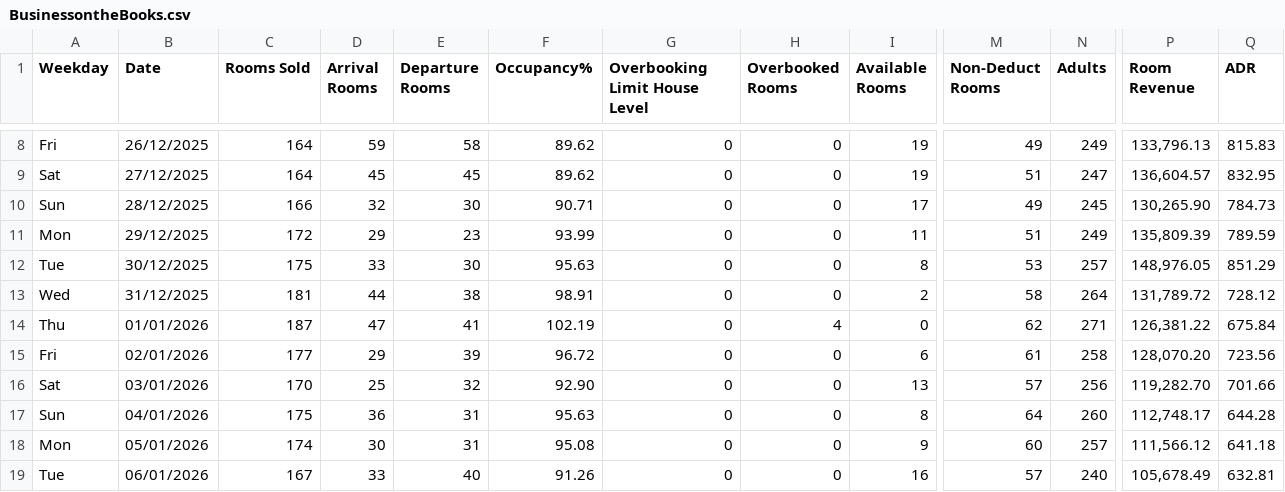
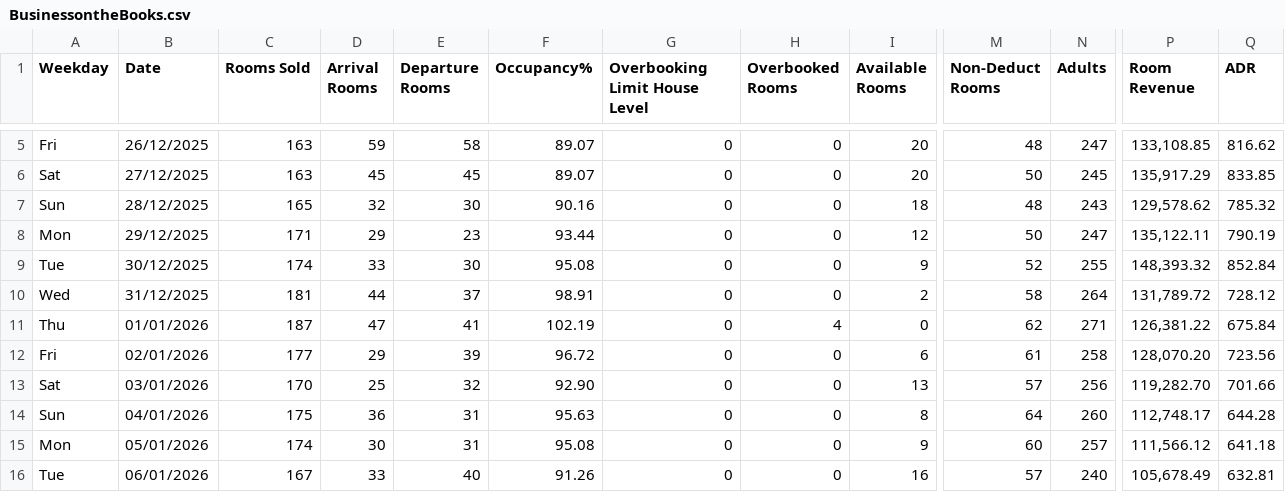
Before and after one commit to blumet/hotel-reservations-generator, a CSV file: data/BusinessontheBooks.csv, drawn as a sheet; only a part is shown, gaps mark what is left out; addresses are those after the commit; the diff covers the shown part only; the diff names each change by its address in the sheet, - before the commit and + after, or states it on an @@ line.

Commit message:
Update BusinessontheBooks.csv

```diff
--- a/data/BusinessontheBooks.csv
+++ b/data/BusinessontheBooks.csv
-C5:C6 (Rooms Sold): 164
+C5:C6 (Rooms Sold): 163
-F5:F6 (Occupancy%): 89.62
+F5:F6 (Occupancy%): 89.07
-I5:I6 (Available Rooms): 19
+I5:I6 (Available Rooms): 20
-M5 (Non-Deduct Rooms): 49
+M5 (Non-Deduct Rooms): 48
-N5 (Adults): 249
+N5 (Adults): 247
-P5 (Room Revenue): 133,796.13
+P5 (Room Revenue): 133,108.85
-Q5 (ADR): 815.83
+Q5 (ADR): 816.62
-M6 (Non-Deduct Rooms): 51
+M6 (Non-Deduct Rooms): 50
-N6 (Adults): 247
+N6 (Adults): 245
-P6 (Room Revenue): 136,604.57
+P6 (Room Revenue): 135,917.29
-Q6 (ADR): 832.95
+Q6 (ADR): 833.85
-C7 (Rooms Sold): 166
+C7 (Rooms Sold): 165
-F7 (Occupancy%): 90.71
+F7 (Occupancy%): 90.16
-I7 (Available Rooms): 17
+I7 (Available Rooms): 18
-M7 (Non-Deduct Rooms): 49
+M7 (Non-Deduct Rooms): 48
-N7 (Adults): 245
+N7 (Adults): 243
-P7 (Room Revenue): 130,265.90
+P7 (Room Revenue): 129,578.62
-Q7 (ADR): 784.73
+Q7 (ADR): 785.32
-C8 (Rooms Sold): 172
+C8 (Rooms Sold): 171
-F8 (Occupancy%): 93.99
+F8 (Occupancy%): 93.44
-I8 (Available Rooms): 11
+I8 (Available Rooms): 12
-M8 (Non-Deduct Rooms): 51
+M8 (Non-Deduct Rooms): 50
-N8 (Adults): 249
+N8 (Adults): 247
-P8 (Room Revenue): 135,809.39
+P8 (Room Revenue): 135,122.11
-Q8 (ADR): 789.59
+Q8 (ADR): 790.19
-C9 (Rooms Sold): 175
+C9 (Rooms Sold): 174
-F9 (Occupancy%): 95.63
+F9 (Occupancy%): 95.08
-I9 (Available Rooms): 8
+I9 (Available Rooms): 9
-M9 (Non-Deduct Rooms): 53
+M9 (Non-Deduct Rooms): 52
-N9 (Adults): 257
+N9 (Adults): 255
-P9 (Room Revenue): 148,976.05
+P9 (Room Revenue): 148,393.32
-Q9 (ADR): 851.29
+Q9 (ADR): 852.84
-E10 (Departure Rooms): 38
+E10 (Departure Rooms): 37
```
Also changed, not shown: 3 added rows, 3 removed rows and 26 edited cells elsewhere in this file.
